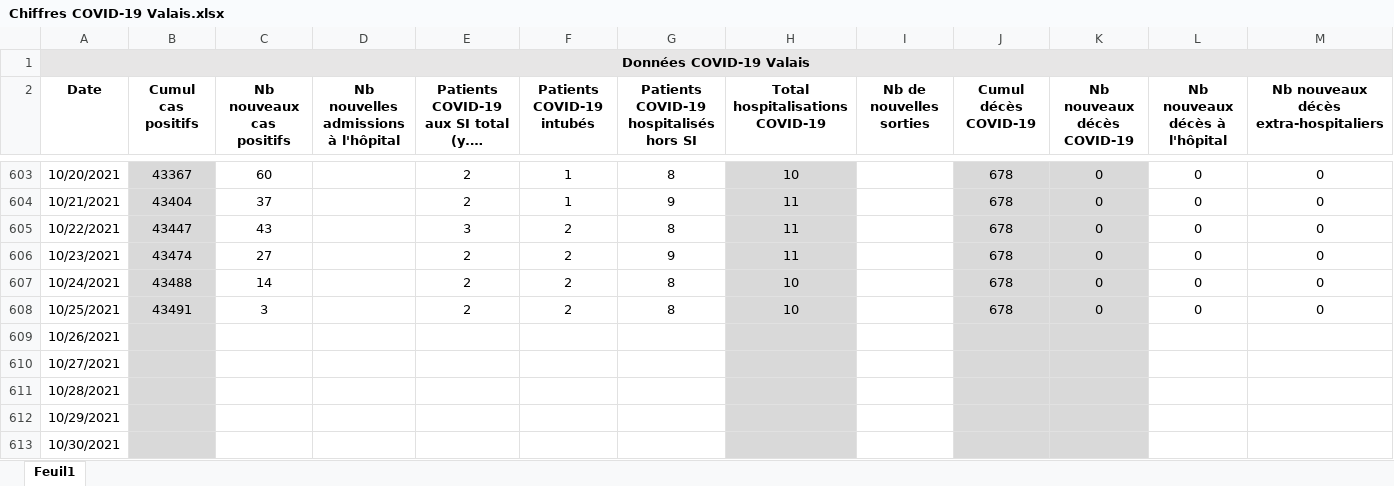
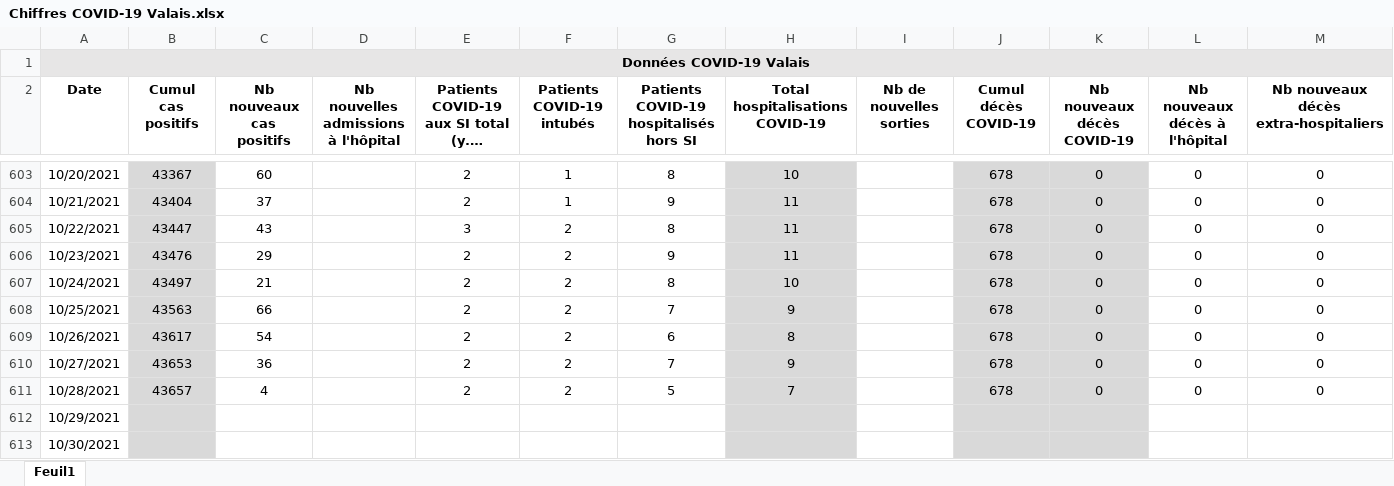
Before and after one commit to statistikZH/covid19_drop, an Excel workbook: Chiffres COVID-19 Valais.xlsx, sheet Feuil1, drawn as a sheet; only a part is shown, gaps mark what is left out; long unchanged cells end in …; values as stored, in another font and other column widths than the file's, no borders; the diff names each change by its address in the sheet, - before the commit and + after, or states it on an @@ line.

Commit message:
Add files via upload

```diff
--- a/Chiffres COVID-19 Valais.xlsx (sheet Feuil1)
+++ b/Chiffres COVID-19 Valais.xlsx (sheet Feuil1)
-B606 (Cumul cas positifs): 43474
+B606 (Cumul cas positifs): 43476
-C606 (Nb nouveaux cas positifs): 27
+C606 (Nb nouveaux cas positifs): 29
-B607 (Cumul cas positifs): 43488
+B607 (Cumul cas positifs): 43497
-C607 (Nb nouveaux cas positifs): 14
+C607 (Nb nouveaux cas positifs): 21
-B608 (Cumul cas positifs): 43491
+B608 (Cumul cas positifs): 43563
-C608 (Nb nouveaux cas positifs): 3
+C608 (Nb nouveaux cas positifs): 66
-G608: 8
+G608: 7
-H608 (Total hospitalisations COVID-19): 10
+H608 (Total hospitalisations COVID-19): 9
-B609 (Cumul cas positifs): (empty)
+B609 (Cumul cas positifs): 43617
-C609 (Nb nouveaux cas positifs): (empty)
+C609 (Nb nouveaux cas positifs): 54
-E609:E611: (empty)
+E609:E611: 2
-F609:F611 (Patients COVID-19 intubés): (empty)
+F609:F611 (Patients COVID-19 intubés): 2
-G609: (empty)
+G609: 6
-H609 (Total hospitalisations COVID-19): (empty)
+H609 (Total hospitalisations COVID-19): 8
-J609:J611 (Cumul décès COVID-19): (empty)
+J609:J611 (Cumul décès COVID-19): 678
-K609:K611 (Nb nouveaux décès COVID-19): (empty)
+K609:K611 (Nb nouveaux décès COVID-19): 0
-L609:L611 (Nb nouveaux décès à l'hôpital): (empty)
+L609:L611 (Nb nouveaux décès à l'hôpital): 0
-M609:M611: (empty)
+M609:M611: 0
-B610 (Cumul cas positifs): (empty)
+B610 (Cumul cas positifs): 43653
-C610 (Nb nouveaux cas positifs): (empty)
+C610 (Nb nouveaux cas positifs): 36
-G610: (empty)
+G610: 7
-H610 (Total hospitalisations COVID-19): (empty)
+H610 (Total hospitalisations COVID-19): 9
-B611 (Cumul cas positifs): (empty)
+B611 (Cumul cas positifs): 43657
-C611 (Nb nouveaux cas positifs): (empty)
+C611 (Nb nouveaux cas positifs): 4
-G611: (empty)
+G611: 5
-H611 (Total hospitalisations COVID-19): (empty)
+H611 (Total hospitalisations COVID-19): 7
```
